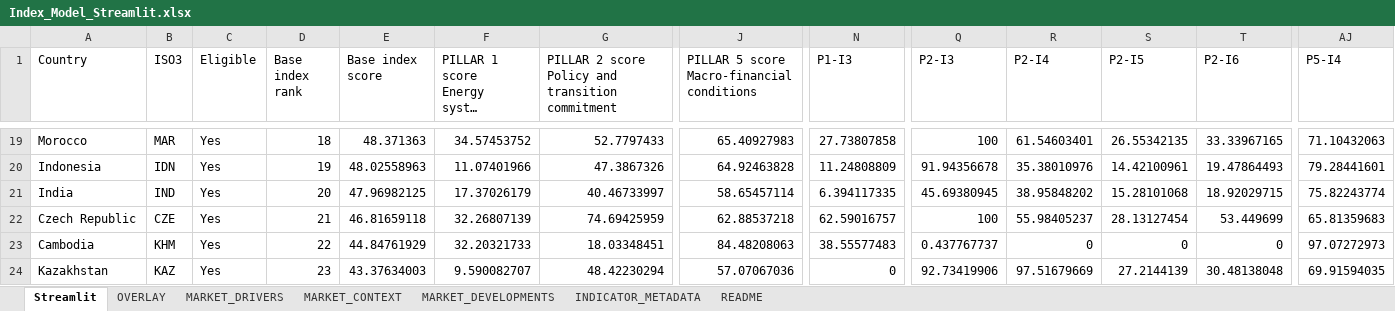
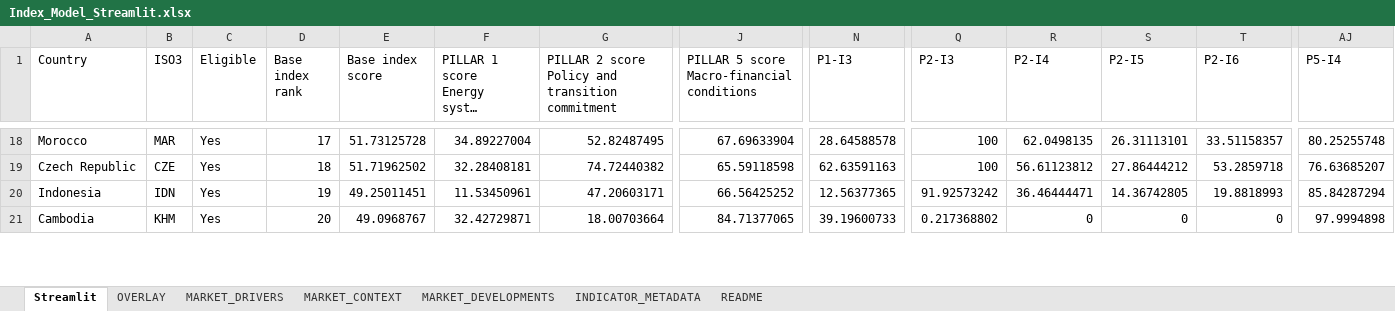
Before and after one commit to gracetay-twofive/coal-to-clean-index, an Excel workbook: data/Index_Model_Streamlit.xlsx, sheet Streamlit, drawn as a sheet; only a part is shown, gaps mark what is left out; long unchanged cells end in …; values as stored, in another font and other column widths than the file's, no cell formats; removed rows and columns are numbered as before the commit, all else as after; rows hold the shown columns only; the diff covers the shown part only; the diff names each change by its address in the sheet, - before the commit and + after, or states it on an @@ line.

```diff
--- a/data/Index_Model_Streamlit.xlsx (sheet Streamlit)
+++ b/data/Index_Model_Streamlit.xlsx (sheet Streamlit)
-D18 (Base index rank): 18
+D18 (Base index rank): 17
-E18 (Base index score): 48.371363
+E18 (Base index score): 51.73125728
-F18: 34.57453752
+F18: 34.89227004
-G18: 52.7797433
+G18: 52.82487495
-J18: 65.40927983
+J18: 67.69633904
-N18 (P1-I3): 27.73807858
+N18 (P1-I3): 28.64588578
-R18 (P2-I4): 61.54603401
+R18 (P2-I4): 62.0498135
-S18 (P2-I5): 26.55342135
+S18 (P2-I5): 26.31113101
-T18 (P2-I6): 33.33967165
+T18 (P2-I6): 33.51158357
-AJ18 (P5-I4): 71.10432063
+AJ18 (P5-I4): 80.25255748
-row 20: Indonesia | IDN | Yes | 19 | 48.02558963 | 11.07401966 | 47.3867326 | 64.92463828 | 11.24808809 | 91.94356678 | 35.38010976 | 14.42100961 | 19.47864493 | 79.28441601
-row 21: India | IND | Yes | 20 | 47.96982125 | 17.37026179 | 40.46733997 | 58.65457114 | 6.394117335 | 45.69380945 | 38.95848202 | 15.28101068 | 18.92029715 | 75.82243774
-D19 (Base index rank): 21
+D19 (Base index rank): 18
-E19 (Base index score): 46.81659118
+E19 (Base index score): 51.71962502
-F19: 32.26807139
+F19: 32.28408181
-G19: 74.69425959
+G19: 74.72440382
-J19: 62.88537218
+J19: 65.59118598
-N19 (P1-I3): 62.59016757
+N19 (P1-I3): 62.63591163
-R19 (P2-I4): 55.98405237
+R19 (P2-I4): 56.61123812
-S19 (P2-I5): 28.13127454
+S19 (P2-I5): 27.86444212
-T19 (P2-I6): 53.449699
+T19 (P2-I6): 53.2859718
-AJ19 (P5-I4): 65.81359683
+AJ19 (P5-I4): 76.63685207
+row 20: Indonesia | IDN | Yes | 19 | 49.25011451 | 11.53450961 | 47.20603171 | 66.56425252 | 12.56377365 | 91.92573242 | 36.46444471 | 14.36742805 | 19.8818993 | 85.84287294
-D21 (Base index rank): 22
+D21 (Base index rank): 20
-E21 (Base index score): 44.84761929
+E21 (Base index score): 49.0968767
-F21: 32.20321733
+F21: 32.42729871
-G21: 18.03348451
+G21: 18.00703664
-J21: 84.48208063
+J21: 84.71377065
-N21 (P1-I3): 38.55577483
+N21 (P1-I3): 39.19600733
-Q21 (P2-I3): 0.437767737
+Q21 (P2-I3): 0.217368802
-AJ21 (P5-I4): 97.07272973
+AJ21 (P5-I4): 97.9994898
-row 24: Kazakhstan | KAZ | Yes | 23 | 43.37634003 | 9.590082707 | 48.42230294 | 57.07067036 | 0 | 92.73419906 | 97.51679669 | 27.2144139 | 30.48138048 | 69.91594035
```
Also changed, not shown: 13 added rows, 11 removed rows and 160 edited cells elsewhere in this sheet, sheet OVERLAY, sheet MARKET_DRIVERS, sheet README, cell formats.
